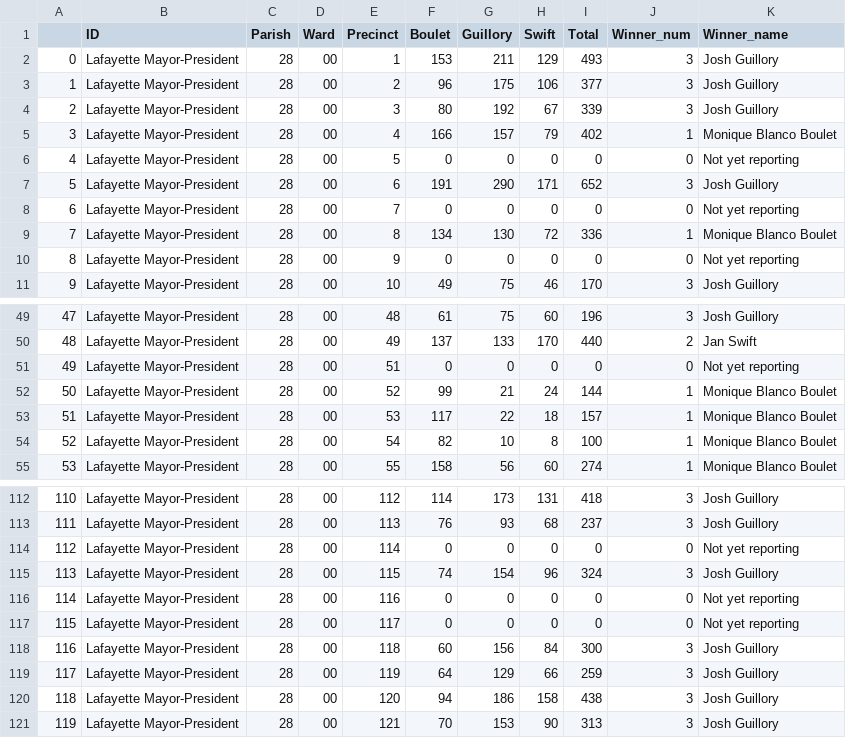
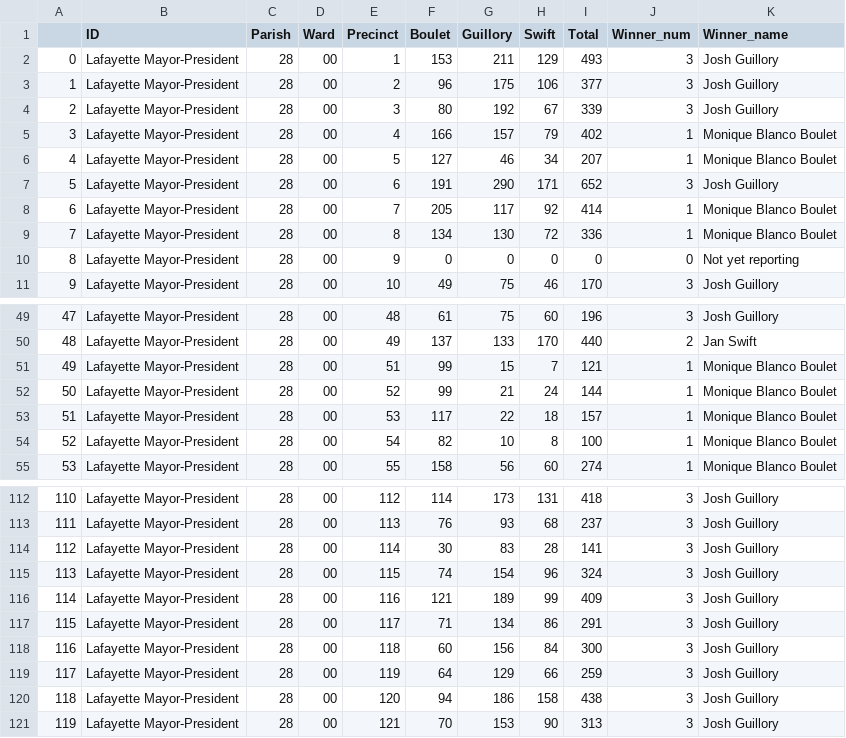
Before and after one commit to jandrewcapps/election_results, a CSV file: Oct_MP_Precinct_results.csv, drawn as a sheet; only a part is shown, gaps mark what is left out; the diff covers the shown part only.

```diff
--- a/Oct_MP_Precinct_results.csv
+++ b/Oct_MP_Precinct_results.csv
@@ -5,5 +5,5 @@
 3,Lafayette Mayor-President,28,00,4,166,157,79,402,1,Monique Blanco Boulet
-4,Lafayette Mayor-President,28,00,5,0,0,0,0,0,Not yet reporting
+4,Lafayette Mayor-President,28,00,5,127,46,34,207,1,Monique Blanco Boulet
 5,Lafayette Mayor-President,28,00,6,191,290,171,652,3,Josh Guillory
-6,Lafayette Mayor-President,28,00,7,0,0,0,0,0,Not yet reporting
+6,Lafayette Mayor-President,28,00,7,205,117,92,414,1,Monique Blanco Boulet
 7,Lafayette Mayor-President,28,00,8,134,130,72,336,1,Monique Blanco Boulet
@@ -50,3 +50,3 @@
 48,Lafayette Mayor-President,28,00,49,137,133,170,440,2,Jan Swift
-49,Lafayette Mayor-President,28,00,51,0,0,0,0,0,Not yet reporting
+49,Lafayette Mayor-President,28,00,51,99,15,7,121,1,Monique Blanco Boulet
 50,Lafayette Mayor-President,28,00,52,99,21,24,144,1,Monique Blanco Boulet
@@ -113,6 +113,6 @@
 111,Lafayette Mayor-President,28,00,113,76,93,68,237,3,Josh Guillory
-112,Lafayette Mayor-President,28,00,114,0,0,0,0,0,Not yet reporting
+112,Lafayette Mayor-President,28,00,114,30,83,28,141,3,Josh Guillory
 113,Lafayette Mayor-President,28,00,115,74,154,96,324,3,Josh Guillory
-114,Lafayette Mayor-President,28,00,116,0,0,0,0,0,Not yet reporting
-115,Lafayette Mayor-President,28,00,117,0,0,0,0,0,Not yet reporting
+114,Lafayette Mayor-President,28,00,116,121,189,99,409,3,Josh Guillory
+115,Lafayette Mayor-President,28,00,117,71,134,86,291,3,Josh Guillory
 116,Lafayette Mayor-President,28,00,118,60,156,84,300,3,Josh Guillory
```
Also changed, not shown: 100 edited cells elsewhere in this file, 8 other files.
